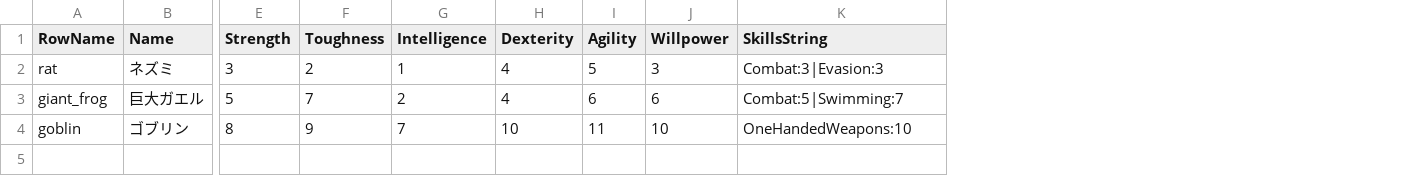
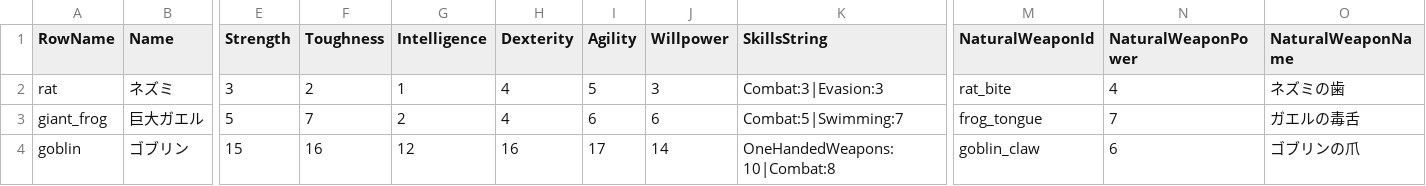
Before and after one commit to earlgreystudio/UE_IdleWSL, a CSV file: Content/Data/CharacterPresets.csv, drawn as a sheet; only a part is shown, gaps mark what is left out; the diff names each change by its address in the sheet, - before the commit and + after, or states it on an @@ line.

```diff
--- a/Content/Data/CharacterPresets.csv
+++ b/Content/Data/CharacterPresets.csv
+column M (NaturalWeaponId), rows 2-4: rat_bite | frog_tongue | goblin_claw
+column N (NaturalWeaponPower), rows 2-4: 4 | 7 | 6
+column O (NaturalWeaponName), rows 2-4: ネズミの歯 | ガエルの毒舌 | ゴブリンの爪
-E4 (Strength): 8
+E4 (Strength): 15
-F4 (Toughness): 9
+F4 (Toughness): 16
-G4 (Intelligence): 7
+G4 (Intelligence): 12
-H4 (Dexterity): 10
+H4 (Dexterity): 16
-I4 (Agility): 11
+I4 (Agility): 17
-J4 (Willpower): 10
+J4 (Willpower): 14
-K4 (SkillsString): OneHandedWeapons:10
+K4 (SkillsString): OneHandedWeapons:10|Combat:8
```
Also changed, not shown: 36 other files.
